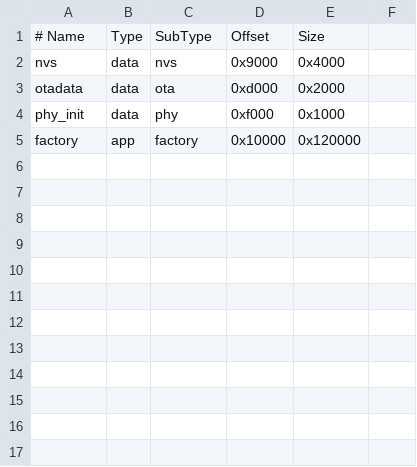
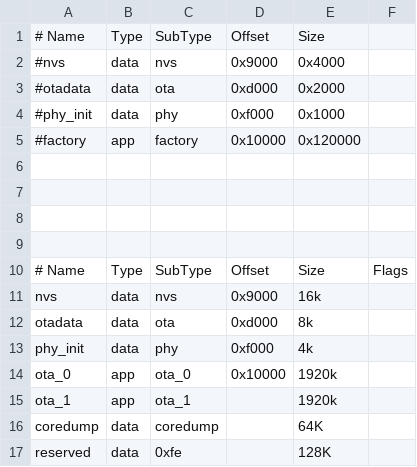
Before and after one commit to PeterSun01/SmartCurtains_urban5F, a CSV file: partitions.csv, drawn as a sheet.

```diff
--- a/partitions.csv
+++ b/partitions.csv
@@ -1,5 +1,17 @@
 # Name,   Type, SubType, Offset,   Size
-nvs,      data, nvs,     0x9000,  0x4000
-otadata,  data, ota,     0xd000,  0x2000
-phy_init, data, phy,     0xf000,  0x1000
-factory,  app,  factory, 0x10000, 0x120000
+#nvs,      data, nvs,     0x9000,  0x4000
+#otadata,  data, ota,     0xd000,  0x2000
+#phy_init, data, phy,     0xf000,  0x1000
+#factory,  app,  factory, 0x10000, 0x120000
+
+
+
+
+# Name,   Type, SubType,  Offset,   Size,  Flags
+nvs,      data, nvs,      0x9000,   16k
+otadata,  data, ota,      0xd000,   8k
+phy_init, data, phy,      0xf000,   4k
+ota_0,    app,  ota_0,    0x10000,  1920k
+ota_1,    app,  ota_1,    ,         1920k
+coredump, data, coredump, ,         64K
+reserved, data, 0xfe,     ,         128K
```
Also changed, not shown: 14 other files.
